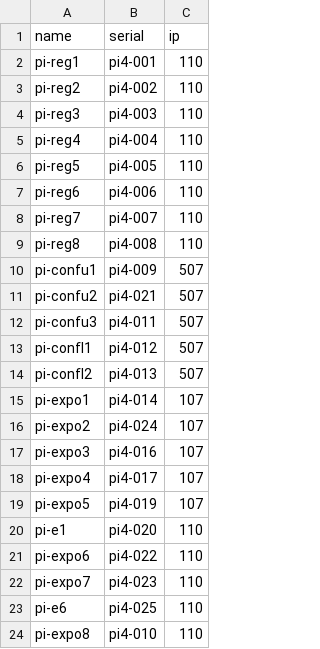
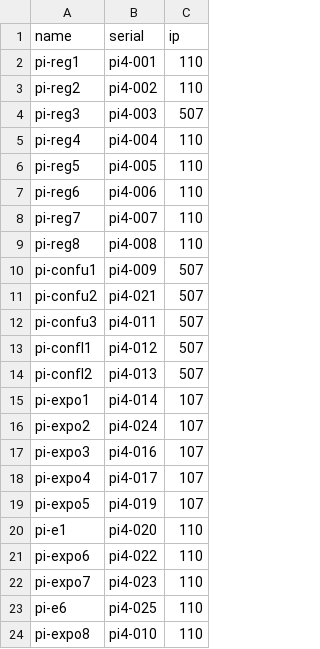
Before and after one commit to socallinuxexpo/scale-network, a CSV file: facts/pi/piuse.csv, drawn as a sheet.

Commit message:
facts.pi: temp move to vlan 503
To enable local testing outside of the show were moving this pi-reg3 to
be in conf 503. Will revert before the show.

```diff
--- a/facts/pi/piuse.csv
+++ b/facts/pi/piuse.csv
@@ -3,3 +3,3 @@ pi-reg1,pi4-001,110
 pi-reg2,pi4-002,110
-pi-reg3,pi4-003,110
+pi-reg3,pi4-003,507
 pi-reg4,pi4-004,110
```
